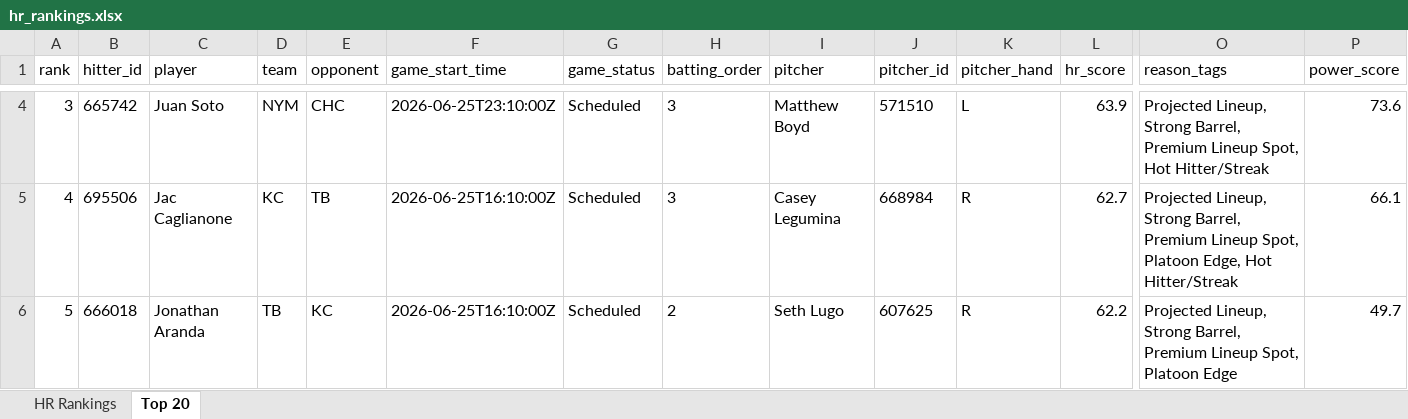
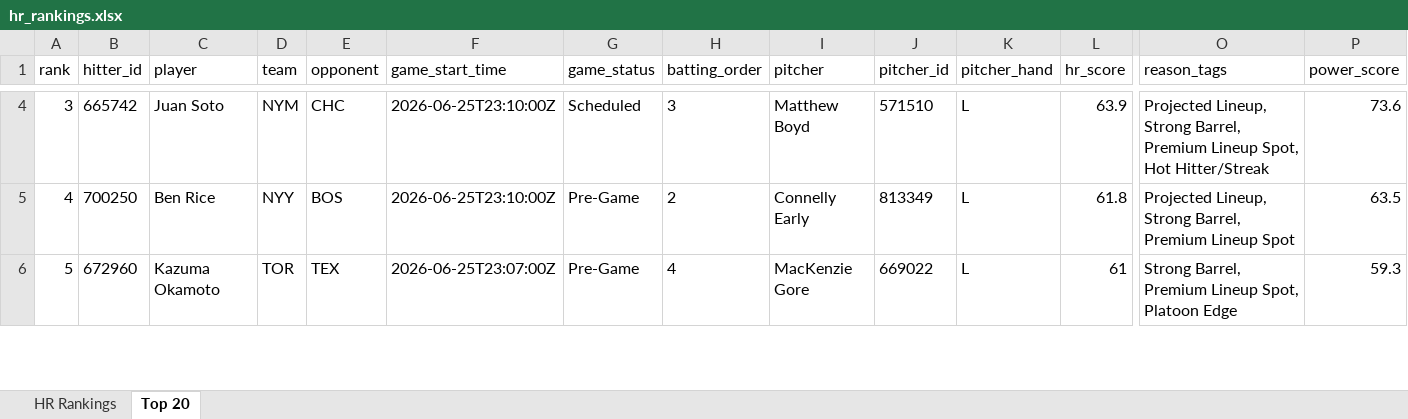
Before and after one commit to etbell28/ghost-analytics, an Excel workbook: outputs/hr_rankings.xlsx, sheet Top 20, drawn as a sheet; only a part is shown, gaps mark what is left out; values as stored, in another font and other column widths than the file's, no borders; the diff covers the shown part only; the diff names each change by its address in the sheet, - before the commit and + after, or states it on an @@ line.

```diff
--- a/outputs/hr_rankings.xlsx (sheet Top 20)
+++ b/outputs/hr_rankings.xlsx (sheet Top 20)
-B5 (hitter_id): 695506
+B5 (hitter_id): 700250
-C5 (player): Jac Caglianone
+C5 (player): Ben Rice
-D5 (team): KC
+D5 (team): NYY
-E5 (opponent): TB
+E5 (opponent): BOS
-F5 (game_start_time): 2026-06-25T16:10:00Z
+F5 (game_start_time): 2026-06-25T23:10:00Z
-G5:G6 (game_status): Scheduled
+G5:G6 (game_status): Pre-Game
-H5 (batting_order): 3
+H5 (batting_order): 2
-I5 (pitcher): Casey Legumina
+I5 (pitcher): Connelly Early
-J5 (pitcher_id): 668984
+J5 (pitcher_id): 813349
-K5:K6 (pitcher_hand): R
+K5:K6 (pitcher_hand): L
-L5 (hr_score): 62.7
+L5 (hr_score): 61.8
-O5 (reason_tags): …Premium Lineup Spot, Platoon Edge, Hot Hitter/Streak
+O5 (reason_tags): …Premium Lineup Spot
-P5 (power_score): 66.1
+P5 (power_score): 63.5
-B6 (hitter_id): 666018
+B6 (hitter_id): 672960
-C6 (player): Jonathan Aranda
+C6 (player): Kazuma Okamoto
-D6 (team): TB
+D6 (team): TOR
-E6 (opponent): KC
+E6 (opponent): TEX
-F6 (game_start_time): 2026-06-25T16:10:00Z
+F6 (game_start_time): 2026-06-25T23:07:00Z
-H6 (batting_order): 2
+H6 (batting_order): 4
-I6 (pitcher): Seth Lugo
+I6 (pitcher): MacKenzie Gore
-J6 (pitcher_id): 607625
+J6 (pitcher_id): 669022
-L6 (hr_score): 62.2
+L6 (hr_score): 61
-O6 (reason_tags): Projected Lineup, Strong Barrel,…
+O6 (reason_tags): Strong Barrel,…
-P6 (power_score): 49.7
+P6 (power_score): 59.3
```
Also changed, not shown: 1 added row, 1 removed row and 739 edited cells elsewhere in this sheet, sheet HR Rankings, outputs/daily/hr_rankings_2026-06-25.xlsx, 7 other files.
